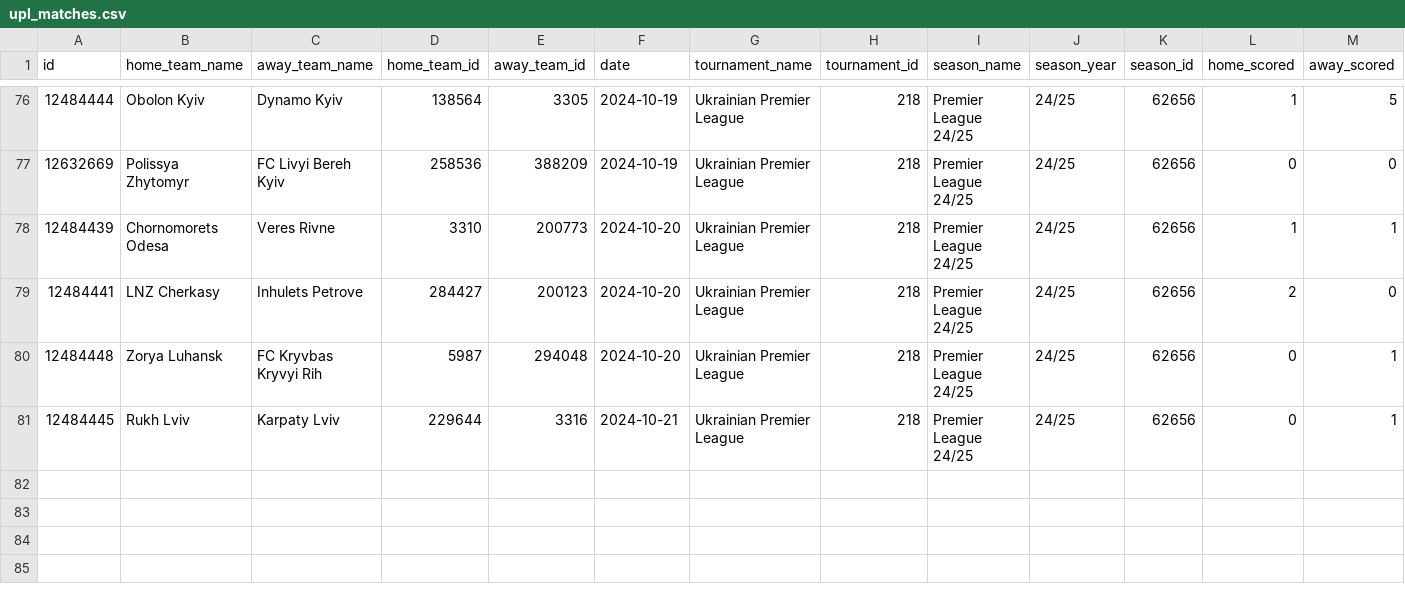
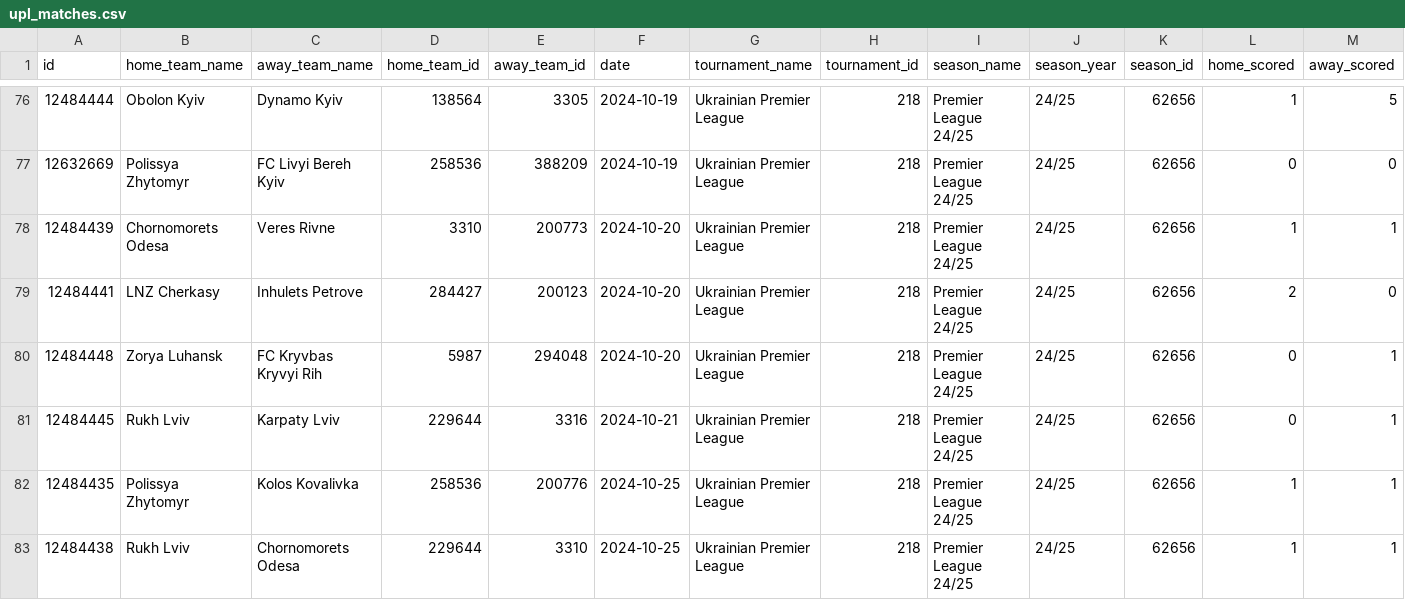
Before and after one commit to oyakymchuk/upl_shotmap, a CSV file: data/matches/upl_matches.csv, drawn as a sheet; only a part is shown, gaps mark what is left out; rows hold the shown columns only; the diff names each change by its address in the sheet, - before the commit and + after, or states it on an @@ line.

```diff
--- a/data/matches/upl_matches.csv
+++ b/data/matches/upl_matches.csv
+row 82: 12484435 | Polissya Zhytomyr | Kolos Kovalivka | 258536 | 200776 | 2024-10-25 | Ukrainian Premier League | 218 | Premier League 24/25 | 24/25 | 62656 | 1 | 1
+row 83: 12484438 | Rukh Lviv | Chornomorets Odesa | 229644 | 3310 | 2024-10-25 | Ukrainian Premier League | 218 | Premier League 24/25 | 24/25 | 62656 | 1 | 1
```
